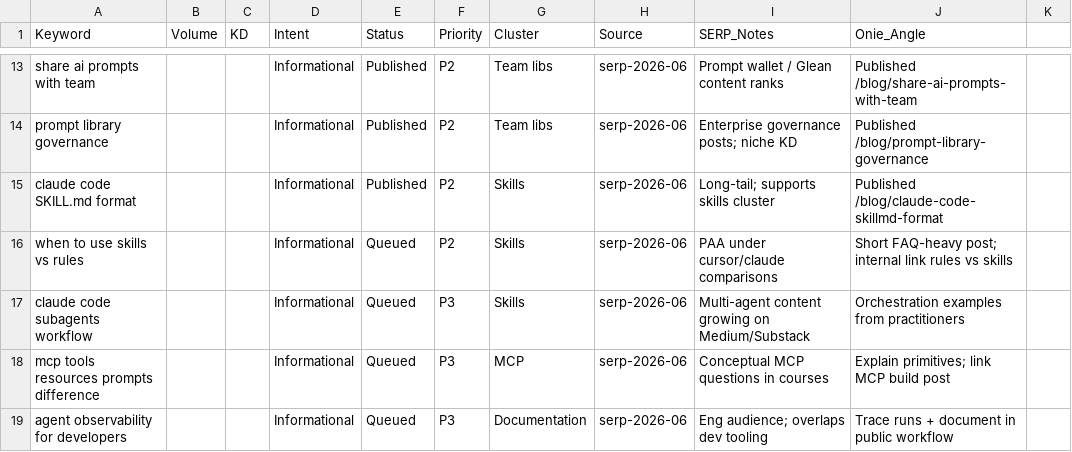
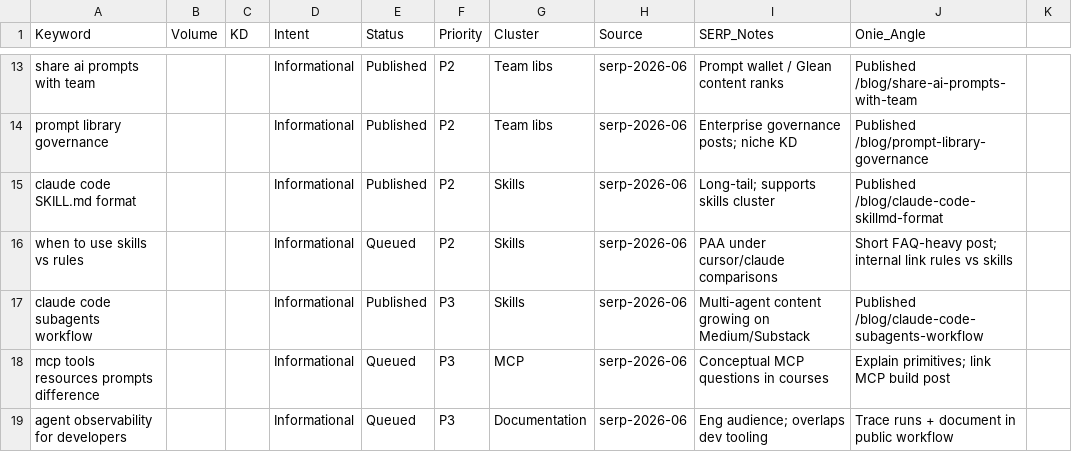
Before and after one commit to liyakhar/onie, a CSV file: keywords.csv, drawn as a sheet; only a part is shown, gaps mark what is left out.

```diff
--- a/keywords.csv
+++ b/keywords.csv
@@ -16,3 +16,3 @@ claude code SKILL.md format,,,Informational,Published,P2,Skills,serp-2026-06,Lon
 when to use skills vs rules,,,Informational,Queued,P2,Skills,serp-2026-06,PAA under cursor/claude comparisons,Short FAQ-heavy post; internal link rules vs skills
-claude code subagents workflow,,,Informational,Queued,P3,Skills,serp-2026-06,Multi-agent content growing on Medium/Substack,Orchestration examples from practitioners
+claude code subagents workflow,,,Informational,Published,P3,Skills,serp-2026-06,Multi-agent content growing on Medium/Substack,Published /blog/claude-code-subagents-workflow
 mcp tools resources prompts difference,,,Informational,Queued,P3,MCP,serp-2026-06,Conceptual MCP questions in courses,Explain primitives; link MCP build post
```
Also changed, not shown: 5 other files.
